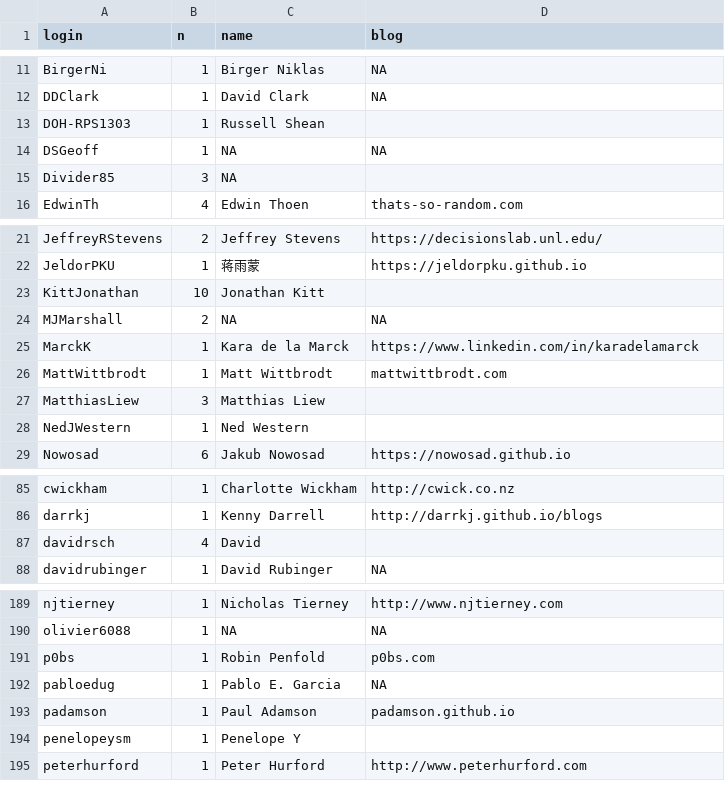
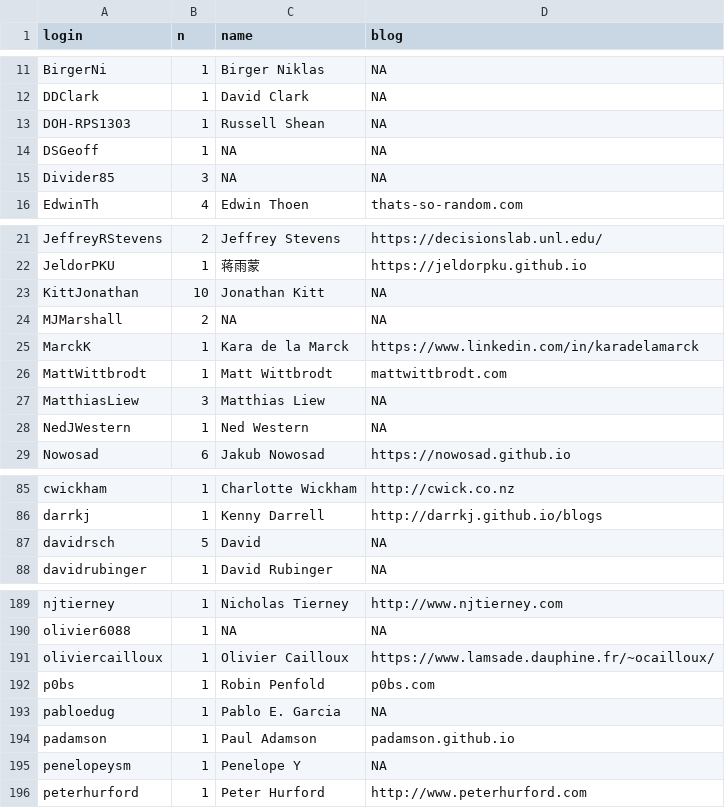
Before and after one commit to hadley/r4ds, a CSV file: contributors.csv, drawn as a sheet; only a part is shown, gaps mark what is left out; the diff covers the shown part only.

```diff
--- a/contributors.csv
+++ b/contributors.csv
@@ -12,5 +12,5 @@ BirgerNi,1,Birger Niklas,NA
 DDClark,1,David Clark,NA
-DOH-RPS1303,1,Russell Shean,
+DOH-RPS1303,1,Russell Shean,NA
 DSGeoff,1,NA,NA
-Divider85,3,NA,
+Divider85,3,NA,NA
 EdwinTh,4,Edwin Thoen,thats-so-random.com
@@ -22,3 +22,3 @@ JeffreyRStevens,2,Jeffrey Stevens,https://decisionslab.unl.edu/
 JeldorPKU,1,蒋雨蒙,https://jeldorpku.github.io
-KittJonathan,10,Jonathan Kitt,
+KittJonathan,10,Jonathan Kitt,NA
 MJMarshall,2,NA,NA
@@ -26,4 +26,4 @@ MarckK,1,Kara de la Marck,https://www.linkedin.com/in/karadelamarck
 MattWittbrodt,1,Matt Wittbrodt,mattwittbrodt.com
-MatthiasLiew,3,Matthias Liew,
-NedJWestern,1,Ned Western,
+MatthiasLiew,3,Matthias Liew,NA
+NedJWestern,1,Ned Western,NA
 Nowosad,6,Jakub Nowosad,https://nowosad.github.io
@@ -86,3 +86,3 @@ cwickham,1,Charlotte Wickham,http://cwick.co.nz
 darrkj,1,Kenny Darrell,http://darrkj.github.io/blogs
-davidrsch,4,David,
+davidrsch,5,David,NA
 davidrubinger,1,David Rubinger,NA
@@ -190,2 +190,3 @@ njtierney,1,Nicholas Tierney,http://www.njtierney.com
 olivier6088,1,NA,NA
+oliviercailloux,1,Olivier Cailloux,https://www.lamsade.dauphine.fr/~ocailloux/
 p0bs,1,Robin Penfold,p0bs.com
@@ -193,3 +194,3 @@ pabloedug,1,Pablo E. Garcia,NA
 padamson,1,Paul Adamson,padamson.github.io
-penelopeysm,1,Penelope Y,
+penelopeysm,1,Penelope Y,NA
 peterhurford,1,Peter Hurford,http://www.peterhurford.com
```
Also changed, not shown: 8 edited cells elsewhere in this file, 1 other file.
